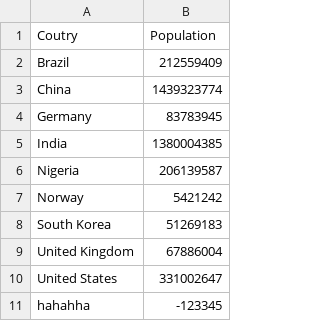
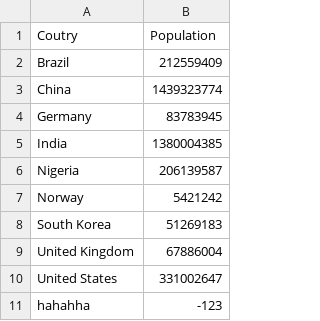
Before and after one commit to smileelims-han/ece551, a CSV file: 943_eval1_late/population.csv, drawn as a sheet.

```diff
--- a/943_eval1_late/population.csv
+++ b/943_eval1_late/population.csv
@@ -10,2 +10,2 @@ United Kingdom,67886004
 United States,331002647
-hahahha,-123345
+hahahha,-123
```
